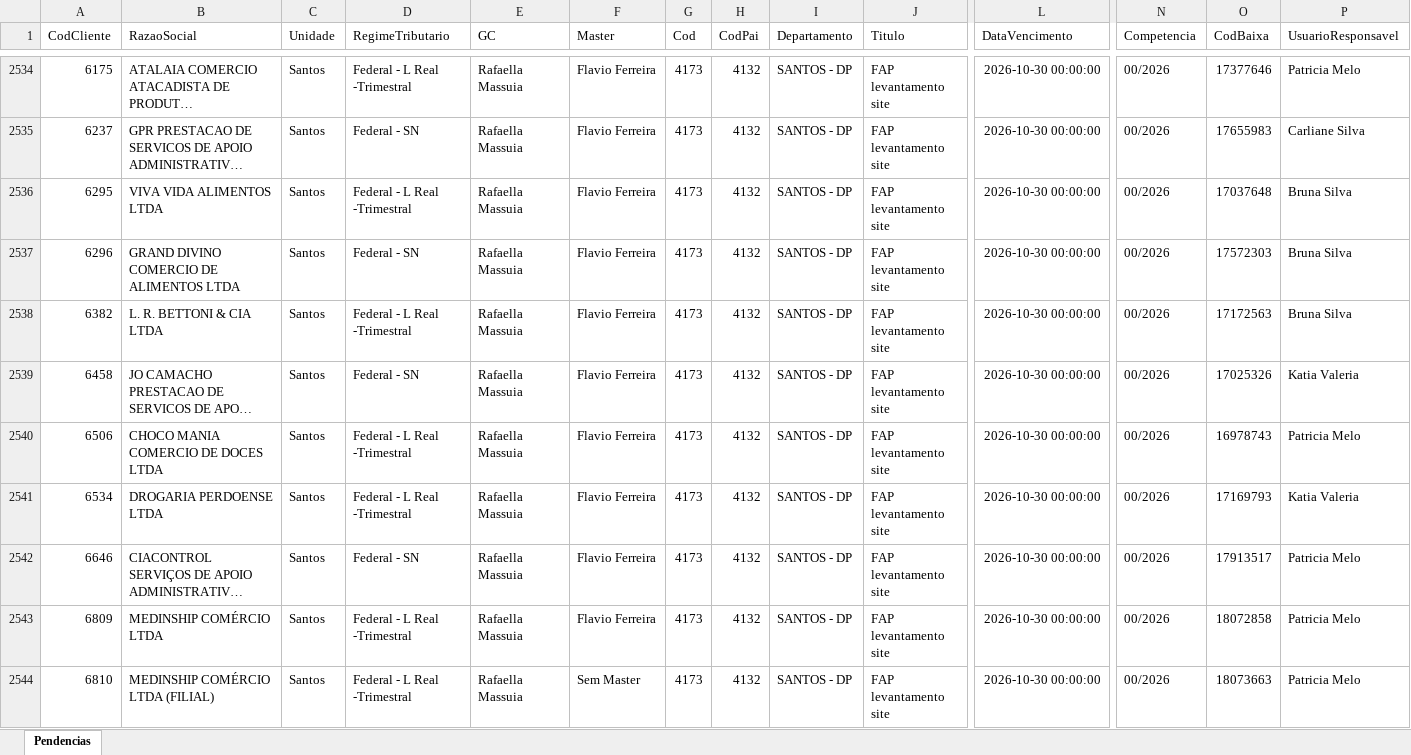
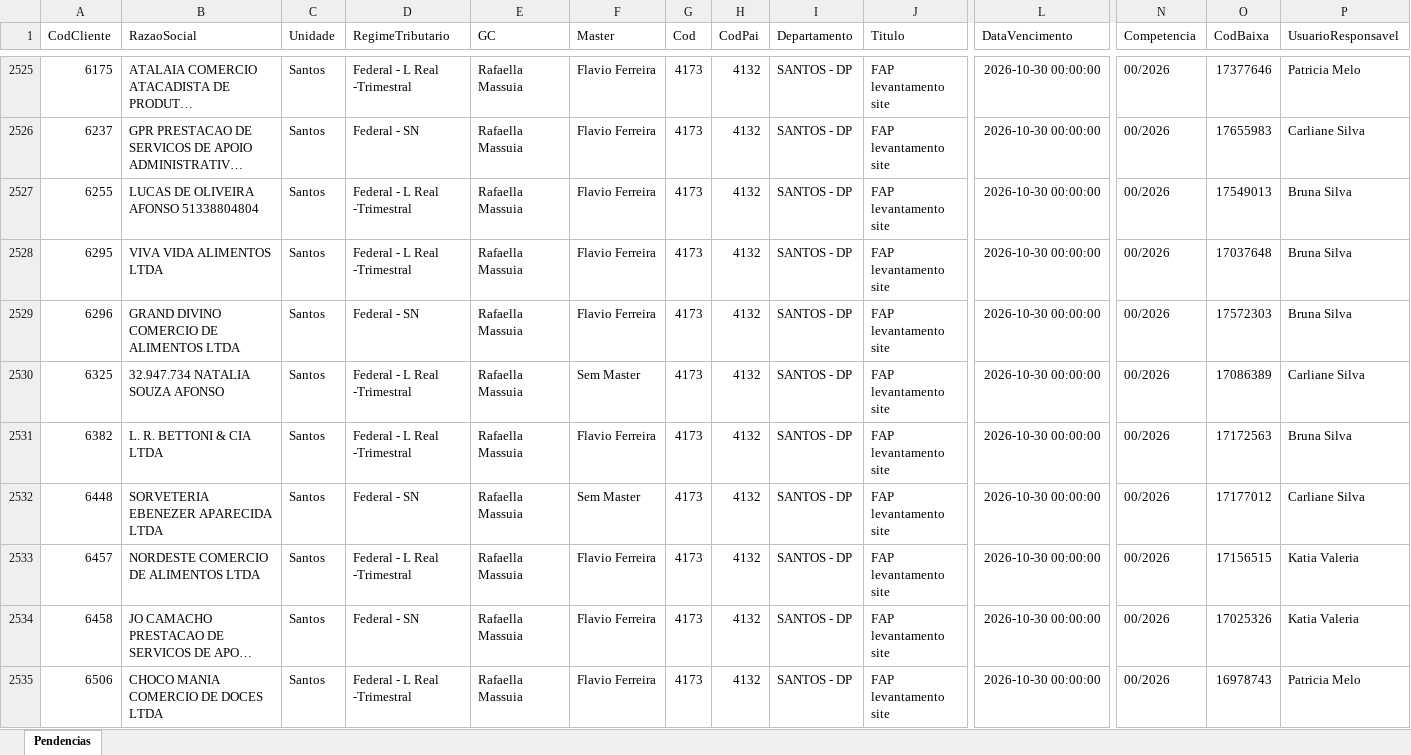
Before and after one commit to Controladoria-MG/Portal-das-tarefas, an Excel workbook: dados/base/santos.xlsx, sheet Pendencias, drawn as a sheet; only a part is shown, gaps mark what is left out; the shorter side is filled out with more unchanged rows; long unchanged cells end in …; values as stored, in another font and other column widths than the file's, no borders; rows hold the shown columns only; the diff covers the shown part only; the diff names each change by its address in the sheet, - before the commit and + after, or states it on an @@ line.

```diff
--- a/dados/base/santos.xlsx (sheet Pendencias)
+++ b/dados/base/santos.xlsx (sheet Pendencias)
+row 2527: 6255 | LUCAS DE OLIVEIRA AFONSO 51338804804 | Santos | Federal - L Real -Trimestral | Rafaella Massuia | Flavio Ferreira | 4173 | 4132 | SANTOS - DP | FAP levantamento site | 2026-10-30 00:00:00 | 00/2026 | 17549013 | Bruna Silva
+row 2530: 6325 | 32.947.734 NATALIA SOUZA AFONSO | Santos | Federal - L Real -Trimestral | Rafaella Massuia | Sem Master | 4173 | 4132 | SANTOS - DP | FAP levantamento site | 2026-10-30 00:00:00 | 00/2026 | 17086389 | Carliane Silva
+row 2532: 6448 | SORVETERIA EBENEZER APARECIDA LTDA | Santos | Federal - SN | Rafaella Massuia | Sem Master | 4173 | 4132 | SANTOS - DP | FAP levantamento site | 2026-10-30 00:00:00 | 00/2026 | 17177012 | Carliane Silva
+row 2533: 6457 | NORDESTE COMERCIO DE ALIMENTOS LTDA | Santos | Federal - L Real -Trimestral | Rafaella Massuia | Flavio Ferreira | 4173 | 4132 | SANTOS - DP | FAP levantamento site | 2026-10-30 00:00:00 | 00/2026 | 17156515 | Katia Valeria
```
Also changed, not shown: 18 added rows and 20 removed rows elsewhere in this sheet, dados/base/bpo.xlsx, dados/base/goias.xlsx, 4 other files.
